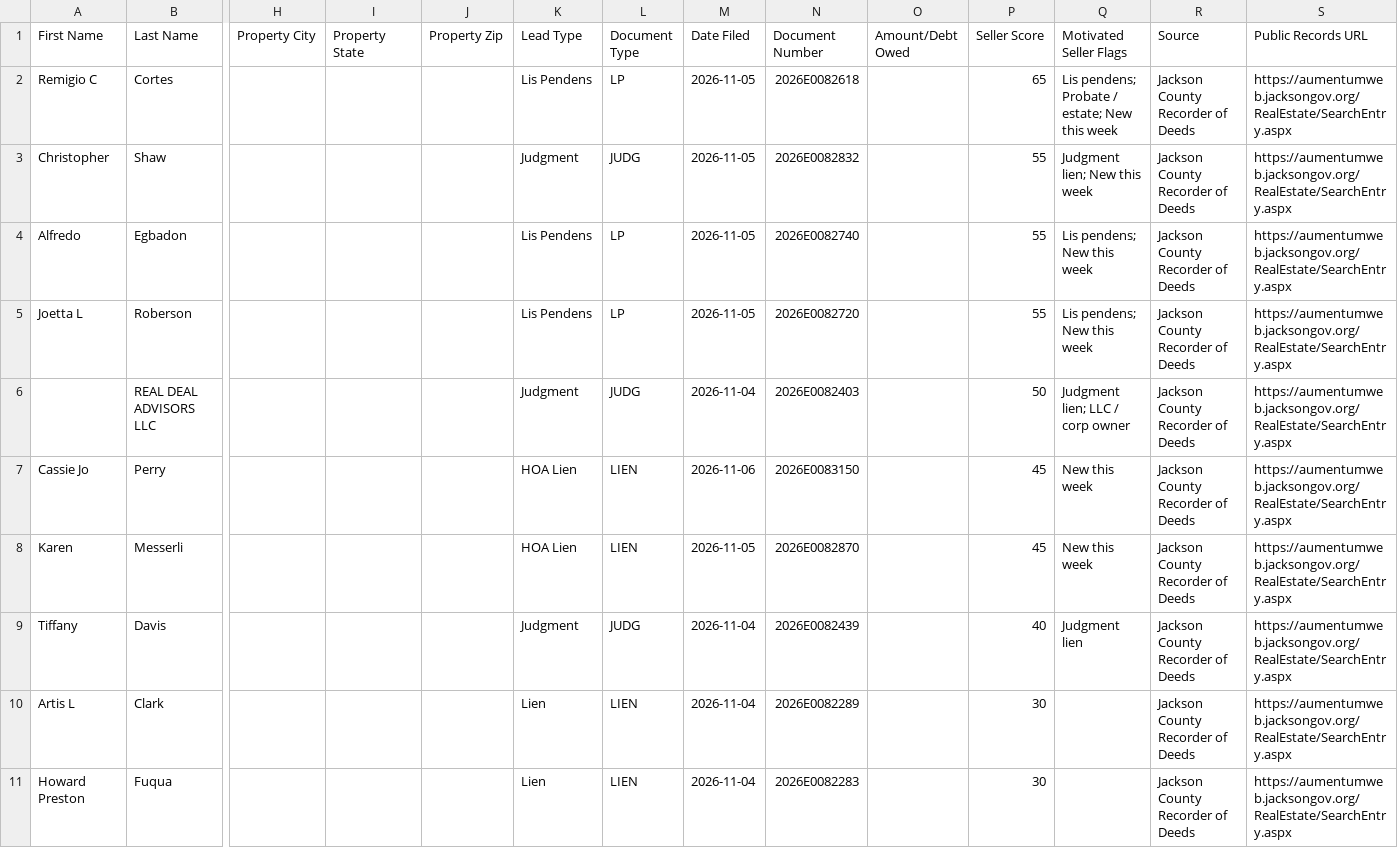
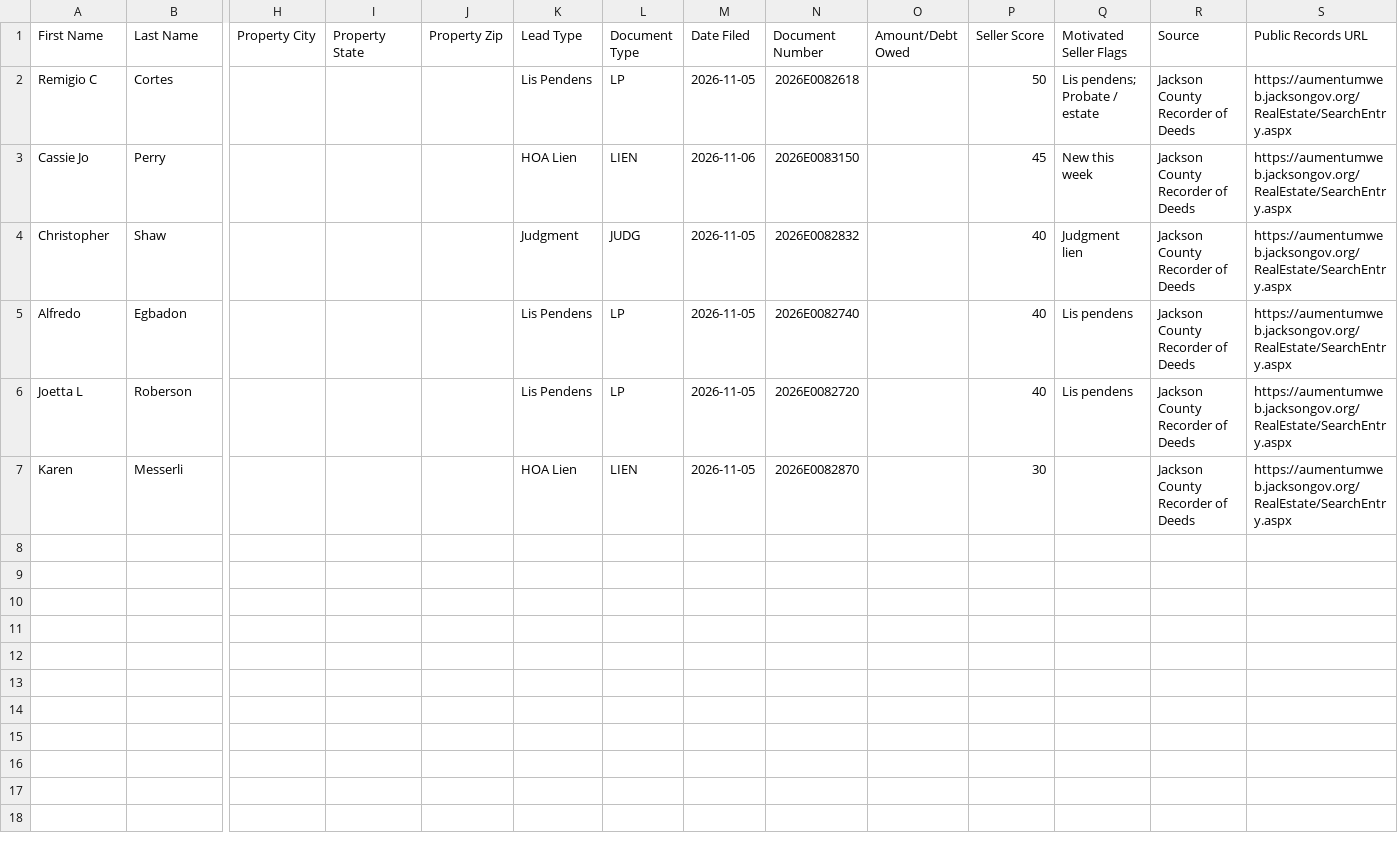
Before and after one commit to alfarofelicity123/Jackson-MS-, a CSV file: data/ghl_export.csv, drawn as a sheet; only a part is shown, gaps mark what is left out; removed rows and columns are numbered as before the commit, all else as after; rows hold the shown columns only; the diff names each change by its address in the sheet, - before the commit and + after, or states it on an @@ line.

```diff
--- a/data/ghl_export.csv
+++ b/data/ghl_export.csv
-P2 (Seller Score): 65
+P2 (Seller Score): 50
-Q2 (Motivated Seller Flags): Lis pendens; Probate / estate; New this week
+Q2 (Motivated Seller Flags): Lis pendens; Probate / estate
-row 3: Christopher | Shaw |  |  |  | Judgment | JUDG | 2026-11-05 | 2026E0082832 |  | 55 | Judgment lien; New this week | Jackson County Recorder of Deeds | https://aumentumweb.jacksongov.org/RealEstate/SearchEntry.aspx
-row 4: Alfredo | Egbadon |  |  |  | Lis Pendens | LP | 2026-11-05 | 2026E0082740 |  | 55 | Lis pendens; New this week | Jackson County Recorder of Deeds | https://aumentumweb.jacksongov.org/RealEstate/SearchEntry.aspx
-row 5: Joetta L | Roberson |  |  |  | Lis Pendens | LP | 2026-11-05 | 2026E0082720 |  | 55 | Lis pendens; New this week | Jackson County Recorder of Deeds | https://aumentumweb.jacksongov.org/RealEstate/SearchEntry.aspx
-row 6:  | REAL DEAL ADVISORS LLC |  |  |  | Judgment | JUDG | 2026-11-04 | 2026E0082403 |  | 50 | Judgment lien; LLC / corp owner | Jackson County Recorder of Deeds | https://aumentumweb.jacksongov.org/RealEstate/SearchEntry.aspx
+row 4: Christopher | Shaw |  |  |  | Judgment | JUDG | 2026-11-05 | 2026E0082832 |  | 40 | Judgment lien | Jackson County Recorder of Deeds | https://aumentumweb.jacksongov.org/RealEstate/SearchEntry.aspx
+row 5: Alfredo | Egbadon |  |  |  | Lis Pendens | LP | 2026-11-05 | 2026E0082740 |  | 40 | Lis pendens | Jackson County Recorder of Deeds | https://aumentumweb.jacksongov.org/RealEstate/SearchEntry.aspx
+row 6: Joetta L | Roberson |  |  |  | Lis Pendens | LP | 2026-11-05 | 2026E0082720 |  | 40 | Lis pendens | Jackson County Recorder of Deeds | https://aumentumweb.jacksongov.org/RealEstate/SearchEntry.aspx
-P7 (Seller Score): 45
+P7 (Seller Score): 30
-Q7 (Motivated Seller Flags): New this week
+Q7 (Motivated Seller Flags): (empty)
-row 9: Tiffany | Davis |  |  |  | Judgment | JUDG | 2026-11-04 | 2026E0082439 |  | 40 | Judgment lien | Jackson County Recorder of Deeds | https://aumentumweb.jacksongov.org/RealEstate/SearchEntry.aspx
-row 10: Artis L | Clark |  |  |  | Lien | LIEN | 2026-11-04 | 2026E0082289 |  | 30 |  | Jackson County Recorder of Deeds | https://aumentumweb.jacksongov.org/RealEstate/SearchEntry.aspx
-row 11: Howard Preston | Fuqua |  |  |  | Lien | LIEN | 2026-11-04 | 2026E0082283 |  | 30 |  | Jackson County Recorder of Deeds | https://aumentumweb.jacksongov.org/RealEstate/SearchEntry.aspx
```
Also changed, not shown: 2 other files.
